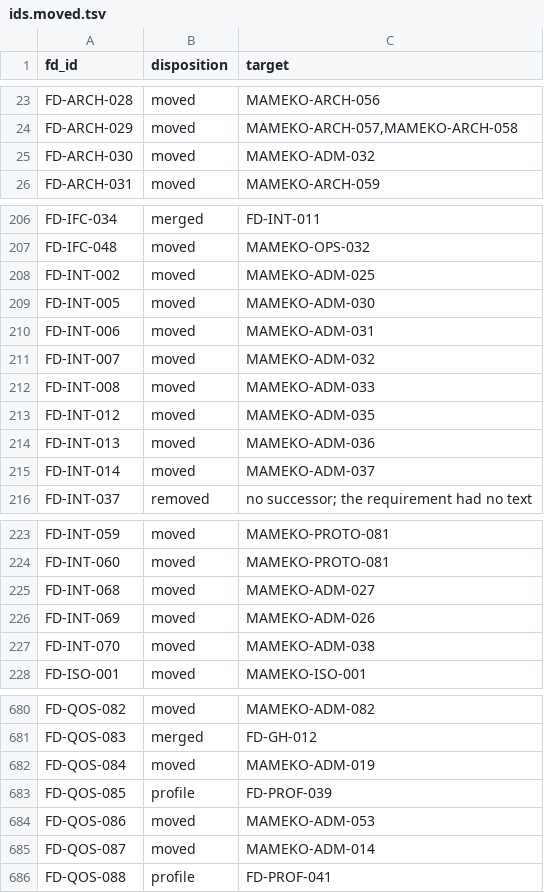
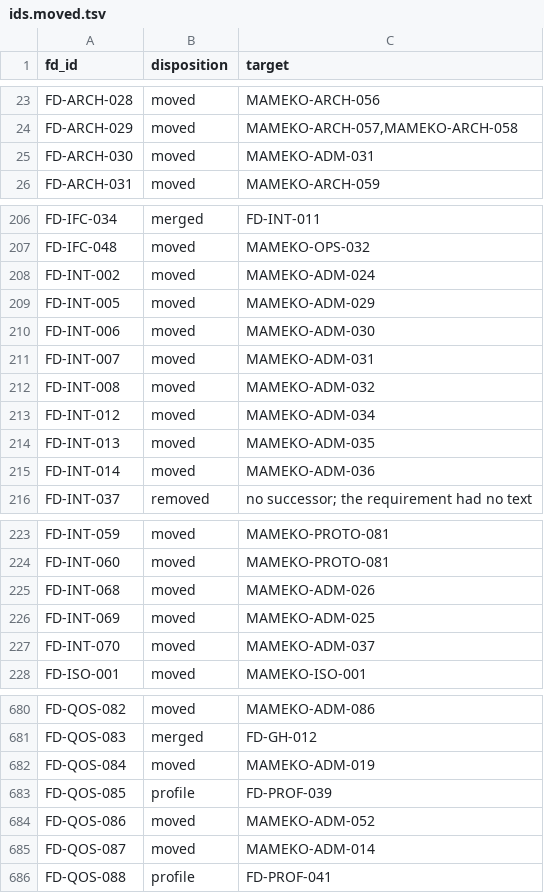
Before and after one commit to fractalboxdev/flare-dispatch, a TSV file: specs/ids.moved.tsv, drawn as a sheet; only a part is shown, gaps mark what is left out; the diff covers the shown part only; the diff names each change by its address in the sheet, - before the commit and + after, or states it on an @@ line.

Commit message:
chore(mameko): pin vendor/mameko to ccd6d9c and cite its ADM renumbering
vendor/mameko moves to ccd6d9c, which adds deferred coalescing,
supersession groups with group cancel and the parent-ended cascade, and
serial groups.

- Intake maps every admission conclusion, `deferred` and `cancelled`
  included. A batch request released from its cooldown hold takes the
  place of the run's queued execution, which mameko records `deferred`
  (MAMEKO-ADM-041); one released into the class's full global bound
  concludes `deferred` (MAMEKO-ADM-042).
- The control plane's EXECUTION and CHANNEL bindings carry the methods
  the engine calls to cancel a parent's children.
- The coordinator suite's execution-store fixture takes a serial group
  the way a member's first lease claim does.
- Every MAMEKO-ADM citation in specs, tests and comments follows mameko's
  renumbering. FD-QOS-067 and FD-QOS-068 move to the serial-group
  requirements their text matches; FD-QOS-028 is removed, since mameko
  has no serial-group class check.
- `pnpm mameko:pin` rewrites the specs/README.md pin and every mameko
  link in specs/, apps/docs/ and the root Markdown files to the
  vendor/mameko gitlink; `--check` reports files off the pin.

```diff
--- a/specs/ids.moved.tsv
+++ b/specs/ids.moved.tsv
-C25 (target): MAMEKO-ADM-032
+C25 (target): MAMEKO-ADM-031
-C208 (target): MAMEKO-ADM-025
+C208 (target): MAMEKO-ADM-024
-C209 (target): MAMEKO-ADM-030
+C209 (target): MAMEKO-ADM-029
-C210 (target): MAMEKO-ADM-031
+C210 (target): MAMEKO-ADM-030
-C211 (target): MAMEKO-ADM-032
+C211 (target): MAMEKO-ADM-031
-C212 (target): MAMEKO-ADM-033
+C212 (target): MAMEKO-ADM-032
-C213 (target): MAMEKO-ADM-035
+C213 (target): MAMEKO-ADM-034
-C214 (target): MAMEKO-ADM-036
+C214 (target): MAMEKO-ADM-035
-C215 (target): MAMEKO-ADM-037
+C215 (target): MAMEKO-ADM-036
-C225 (target): MAMEKO-ADM-027
+C225 (target): MAMEKO-ADM-026
-C226 (target): MAMEKO-ADM-026
+C226 (target): MAMEKO-ADM-025
-C227 (target): MAMEKO-ADM-038
+C227 (target): MAMEKO-ADM-037
-C680 (target): MAMEKO-ADM-082
+C680 (target): MAMEKO-ADM-086
-C684 (target): MAMEKO-ADM-053
+C684 (target): MAMEKO-ADM-052
```
Also changed, not shown: 39 edited cells elsewhere in this file, 56 other files.
